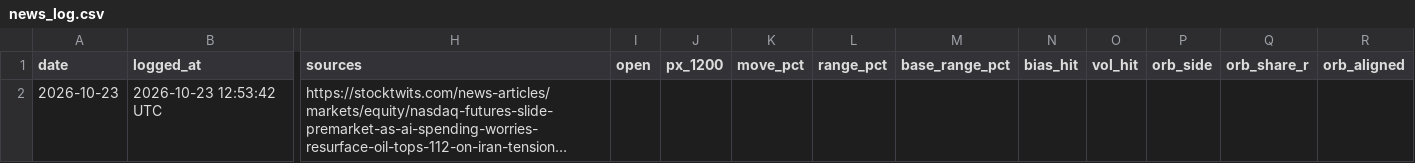
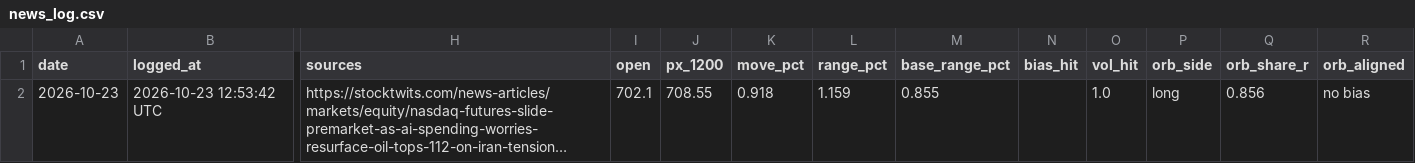
Before and after one commit to DeadSeagul/Robinhood, a CSV file: research/news_log.csv, drawn as a sheet; only a part is shown, gaps mark what is left out; long unchanged cells end in …; the diff names each change by its address in the sheet, - before the commit and + after, or states it on an @@ line.

```diff
--- a/research/news_log.csv
+++ b/research/news_log.csv
-I2 (open): (empty)
+I2 (open): 702.1
-J2 (px_1200): (empty)
+J2 (px_1200): 708.55
-K2 (move_pct): (empty)
+K2 (move_pct): 0.918
-L2 (range_pct): (empty)
+L2 (range_pct): 1.159
-M2 (base_range_pct): (empty)
+M2 (base_range_pct): 0.855
-O2 (vol_hit): (empty)
+O2 (vol_hit): 1.0
-P2 (orb_side): (empty)
+P2 (orb_side): long
-Q2 (orb_share_r): (empty)
+Q2 (orb_share_r): 0.856
-R2 (orb_aligned): (empty)
+R2 (orb_aligned): no bias
```
Also changed, not shown: research/paper_trades.csv, research/replay_journal.csv, 3 other files.
